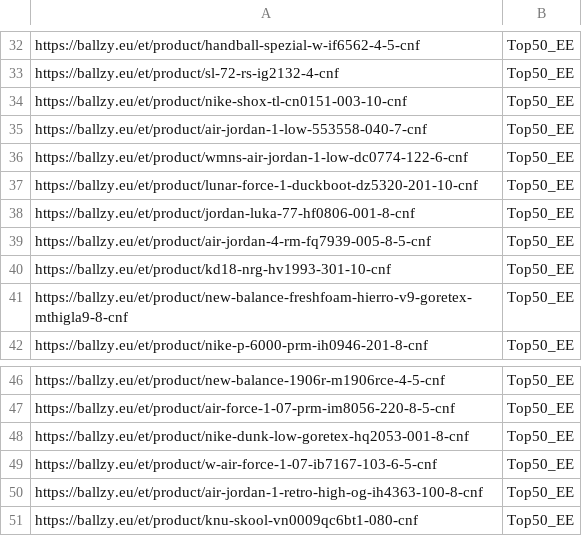
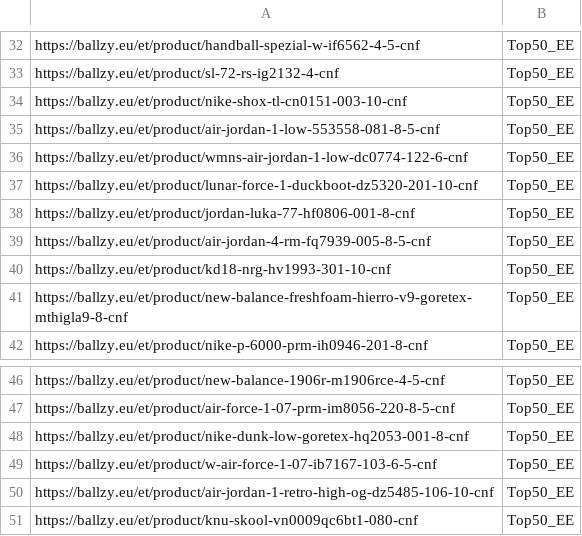
Before and after one commit to tanelneemoja/cropink_to_google, a CSV file: EE_page_feed.csv, drawn as a sheet; only a part is shown, gaps mark what is left out.

```diff
--- a/EE_page_feed.csv
+++ b/EE_page_feed.csv
@@ -34,3 +34,3 @@ https://ballzy.eu/et/product/sl-72-rs-ig2132-4-cnf,Top50_EE
 https://ballzy.eu/et/product/nike-shox-tl-cn0151-003-10-cnf,Top50_EE
-https://ballzy.eu/et/product/air-jordan-1-low-553558-040-7-cnf,Top50_EE
+https://ballzy.eu/et/product/air-jordan-1-low-553558-081-8-5-cnf,Top50_EE
 https://ballzy.eu/et/product/wmns-air-jordan-1-low-dc0774-122-6-cnf,Top50_EE
@@ -49,3 +49,3 @@ https://ballzy.eu/et/product/nike-dunk-low-goretex-hq2053-001-8-cnf,Top50_EE
 https://ballzy.eu/et/product/w-air-force-1-07-ib7167-103-6-5-cnf,Top50_EE
-https://ballzy.eu/et/product/air-jordan-1-retro-high-og-ih4363-100-8-cnf,Top50_EE
+https://ballzy.eu/et/product/air-jordan-1-retro-high-og-dz5485-106-10-cnf,Top50_EE
 https://ballzy.eu/et/product/knu-skool-vn0009qc6bt1-080-cnf,Top50_EE
```
Also changed, not shown: FI_page_feed.csv, LT_page_feed.csv, 7 other files.
